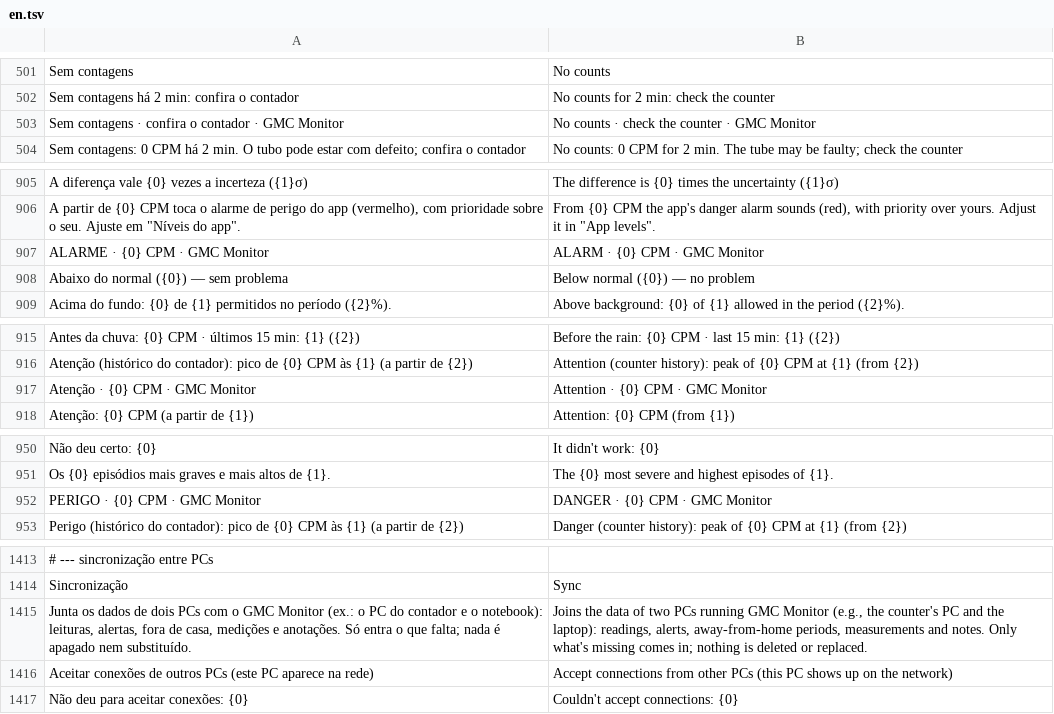
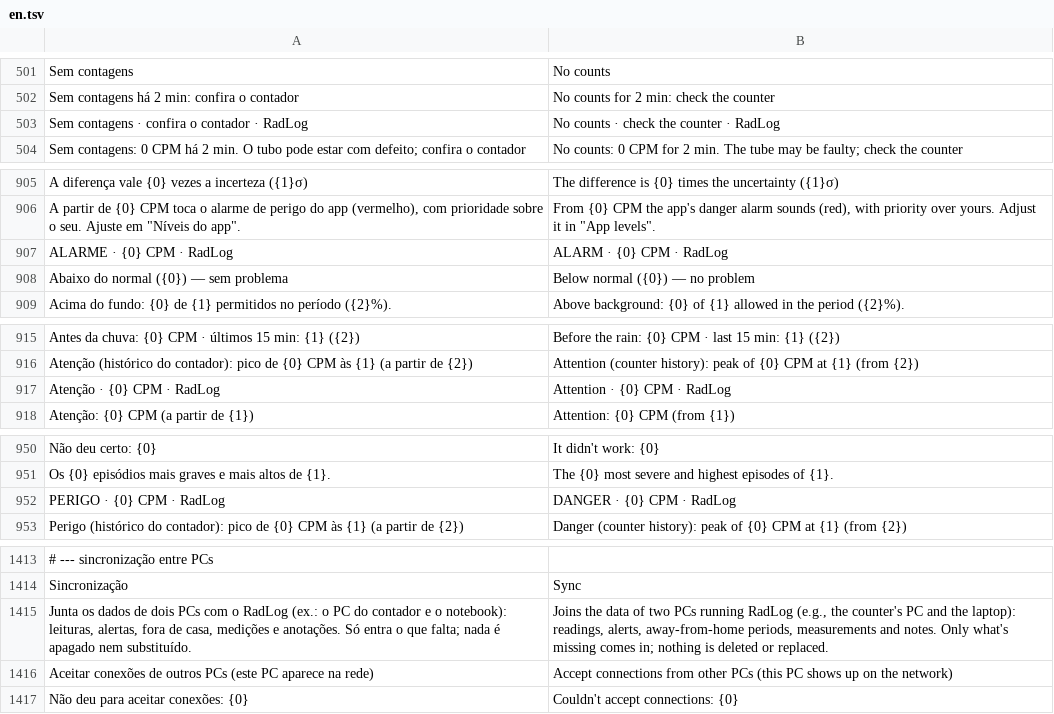
Before and after one commit to matheusAFreitas/radlog, a TSV file: internal/i18n/en.tsv, drawn as a sheet; only a part is shown, gaps mark what is left out; removed rows and columns are numbered as before the commit, all else as after; the diff covers the shown part only; the diff names each change by its address in the sheet, - before the commit and + after, or states it on an @@ line.

```diff
--- a/internal/i18n/en.tsv
+++ b/internal/i18n/en.tsv
-row 503: Sem contagens · confira o contador · GMC Monitor | No counts · check the counter · GMC Monitor
+row 503: Sem contagens · confira o contador · RadLog | No counts · check the counter · RadLog
-row 907: ALARME · {0} CPM · GMC Monitor | ALARM · {0} CPM · GMC Monitor
+row 907: ALARME · {0} CPM · RadLog | ALARM · {0} CPM · RadLog
-row 917: Atenção · {0} CPM · GMC Monitor | Attention · {0} CPM · GMC Monitor
+row 917: Atenção · {0} CPM · RadLog | Attention · {0} CPM · RadLog
-row 952: PERIGO · {0} CPM · GMC Monitor | DANGER · {0} CPM · GMC Monitor
+row 952: PERIGO · {0} CPM · RadLog | DANGER · {0} CPM · RadLog
-A1415: …com o GMC Monitor (ex.: o…
+A1415: …com o RadLog (ex.: o…
-B1415: …PCs running GMC Monitor (e.g., the…
+B1415: …PCs running RadLog (e.g., the…
```
Also changed, not shown: 6 added rows and 6 removed rows elsewhere in this file, 41 other files.
